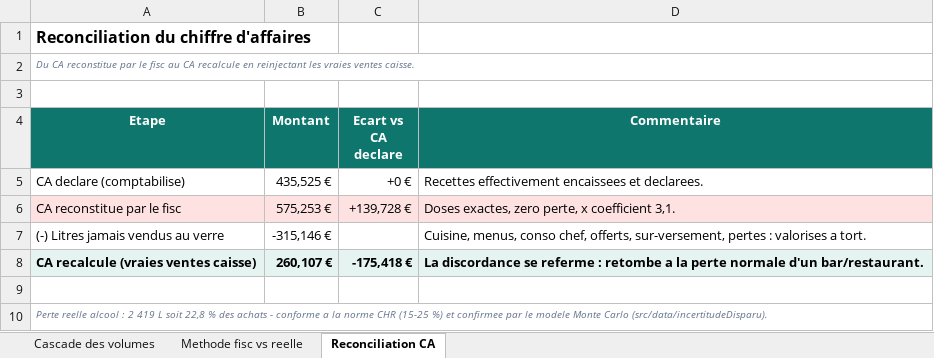
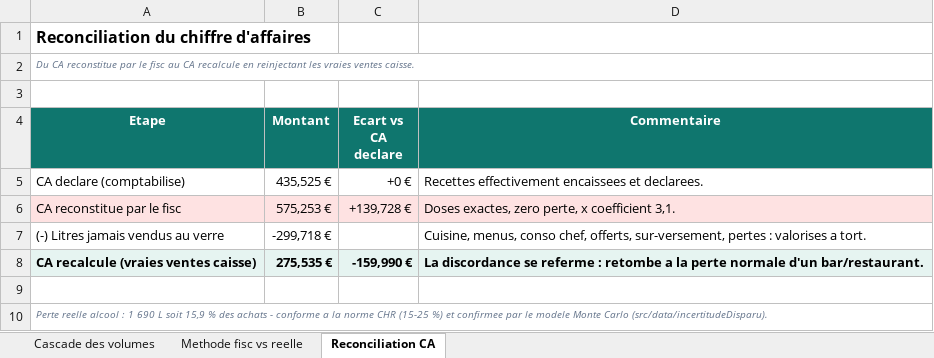
Before and after one commit to maevaPasteur/demi-lune-fisc, an Excel workbook: public/documents/pieces-defense/RF-reconstitution-volumes-liquides.xlsx, sheet Reconciliation CA, drawn as a sheet; values as stored, in another font and other column widths than the file's, no borders; the diff names each change by its address in the sheet, - before the commit and + after, or states it on an @@ line.

```diff
--- a/public/documents/pieces-defense/RF-reconstitution-volumes-liquides.xlsx (sheet Reconciliation CA)
+++ b/public/documents/pieces-defense/RF-reconstitution-volumes-liquides.xlsx (sheet Reconciliation CA)
-B7 (Montant): -315,146 €
+B7 (Montant): -299,718 €
-B8 (Montant): 260,107 €
+B8 (Montant): 275,535 €
-C8 (Ecart vs CA declare): -175,418 €
+C8 (Ecart vs CA declare): -159,990 €
-A10 (Etape): …alcool : 2 419 L soit 22,8 % des…
+A10 (Etape): …alcool : 1 690 L soit 15,9 % des…
```
Also changed, not shown: sheet Methode fisc vs reelle, sheet Cascade des volumes, public/documents/pieces-defense/Boissons-detail-complet.xlsx, public/documents/pieces-defense/Consommation-personnel-et-offerts.xlsx, 25 other files.
